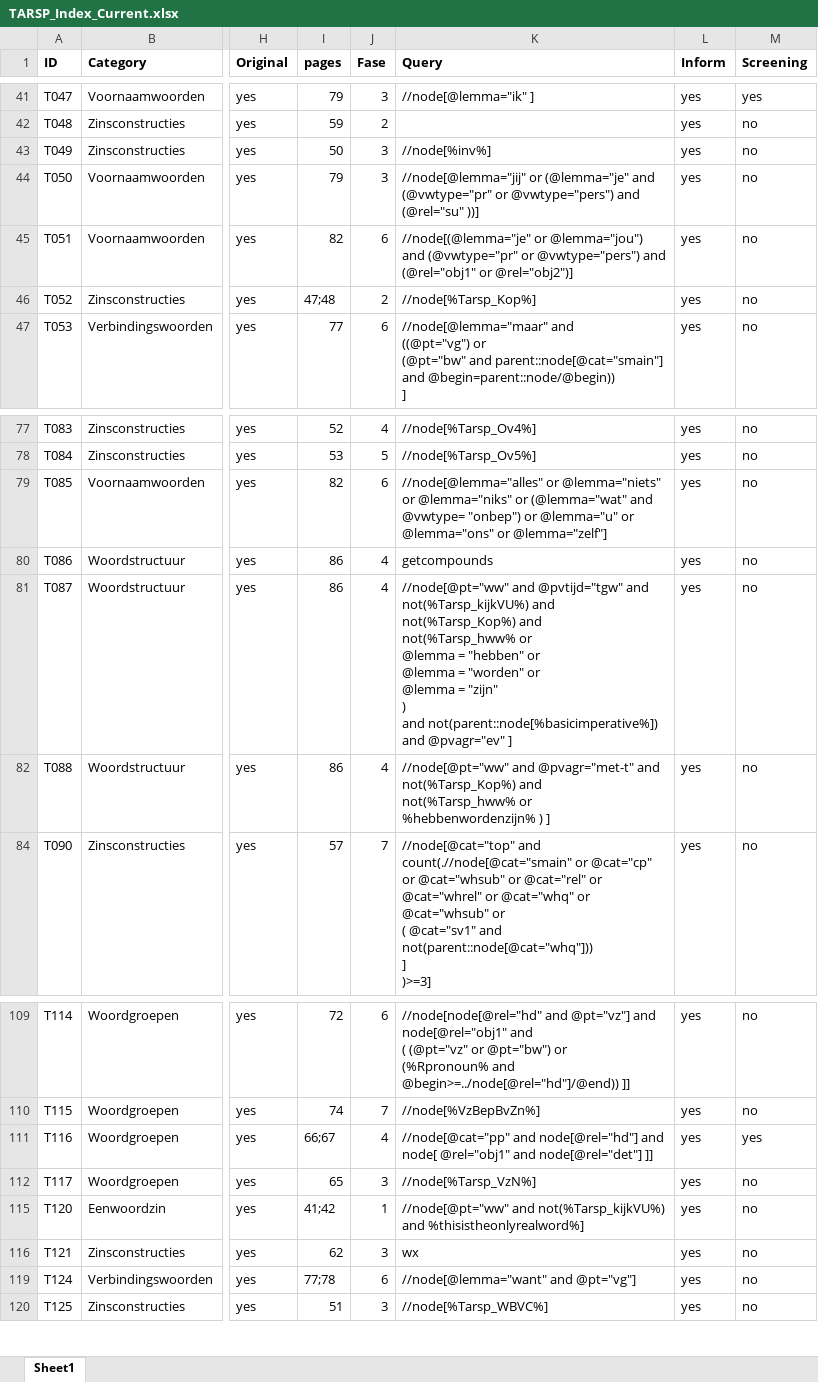
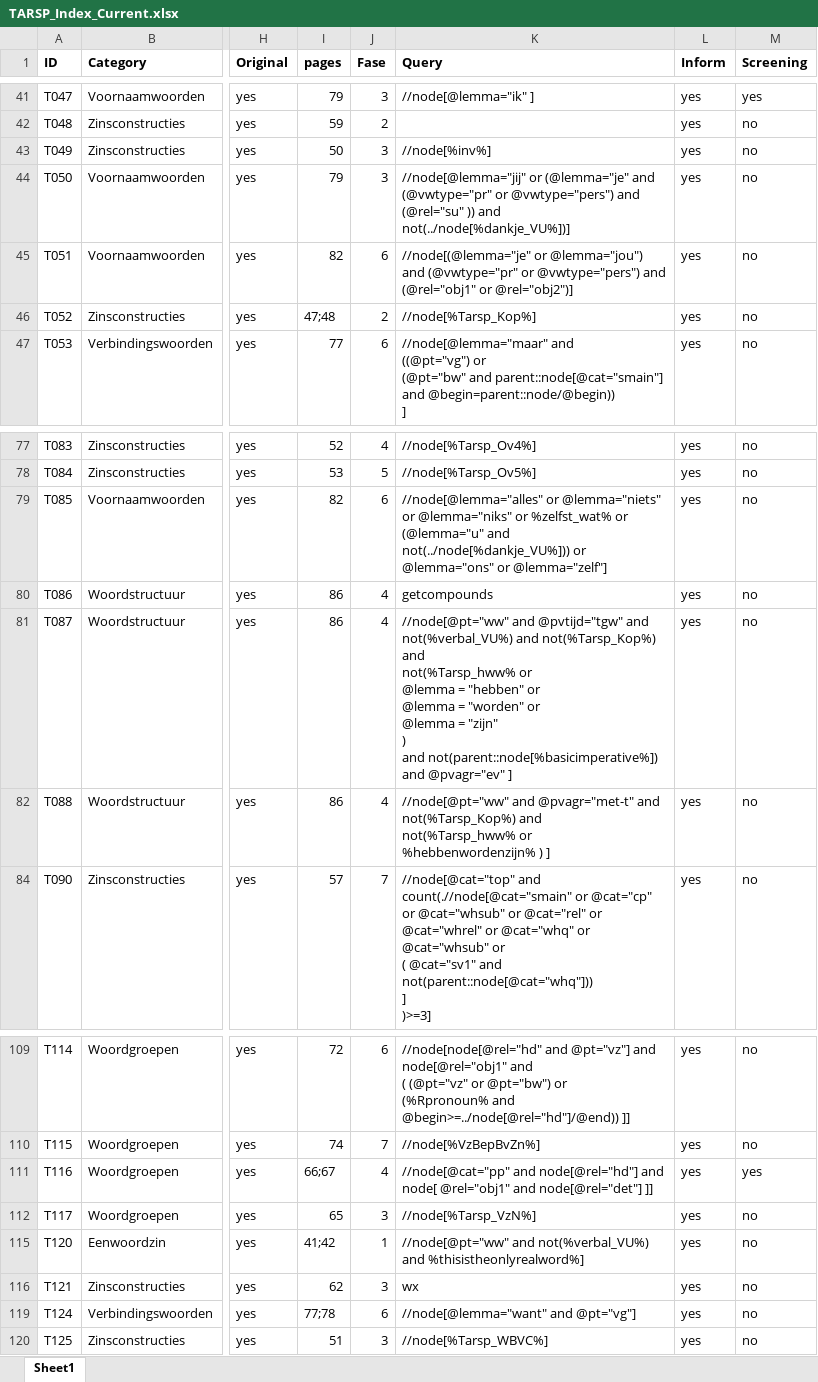
Before and after one commit to CentreForDigitalHumanities/sastadev, an Excel workbook: src/sastadev/data/methods/TARSP_Index_Current.xlsx, sheet Sheet1, drawn as a sheet; only a part is shown, gaps mark what is left out; values as stored, in another font and other column widths than the file's, no borders; ↵ is a line break in a cell; the diff names each change by its address in the sheet, - before the commit and + after, or states it on an @@ line.

```diff
--- a/src/sastadev/data/methods/TARSP_Index_Current.xlsx (sheet Sheet1)
+++ b/src/sastadev/data/methods/TARSP_Index_Current.xlsx (sheet Sheet1)
-K44 (Query): …and (@rel="su" ))]
+K44 (Query): …and (@rel="su" )) and not(../node[%dankje_VU%])]
-K79 (Query): …@lemma="niks" or (@lemma="wat" and @vwtype= "onbep") or @lemma="u" or @lemma="ons"…
+K79 (Query): …@lemma="niks" or %zelfst_wat% or (@lemma="u" and not(../node[%dankje_VU%])) or @lemma="ons"…
-K81 (Query): …@pvtijd="tgw" and ↵ not(%Tarsp_kijkVU%) and not(%Tarsp_Kop%)…
+K81 (Query): …@pvtijd="tgw" and ↵ not(%verbal_VU%) and not(%Tarsp_Kop%)…
-K115 (Query): //node[@pt="ww" and not(%Tarsp_kijkVU%) and %thisistheonlyrealword%]
+K115 (Query): //node[@pt="ww" and not(%verbal_VU%) and %thisistheonlyrealword%]
```
Also changed, not shown: 9 other files.
